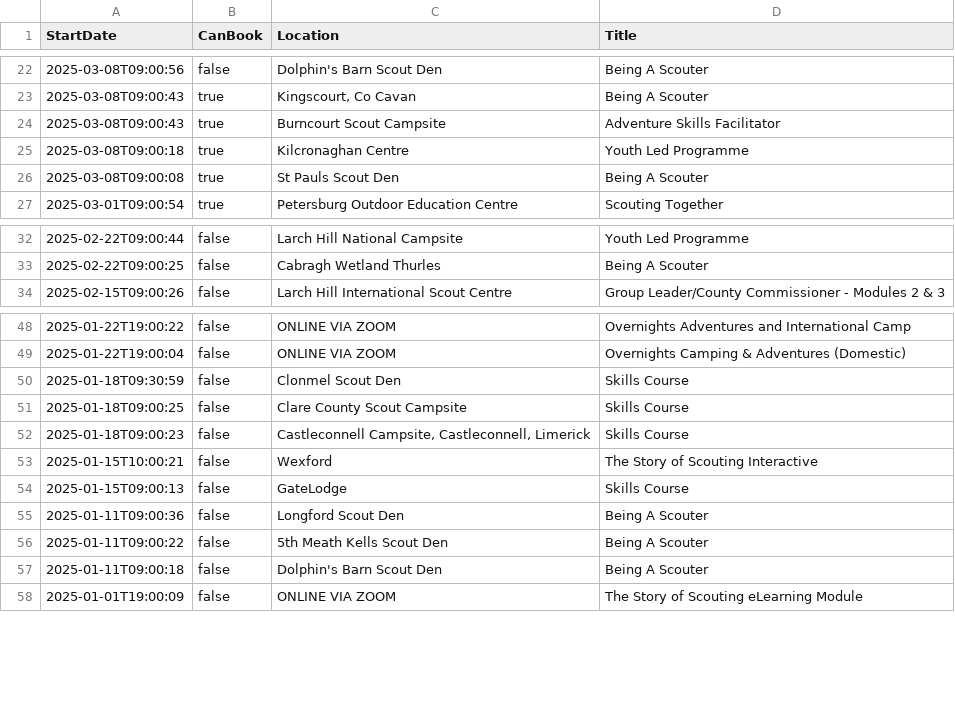
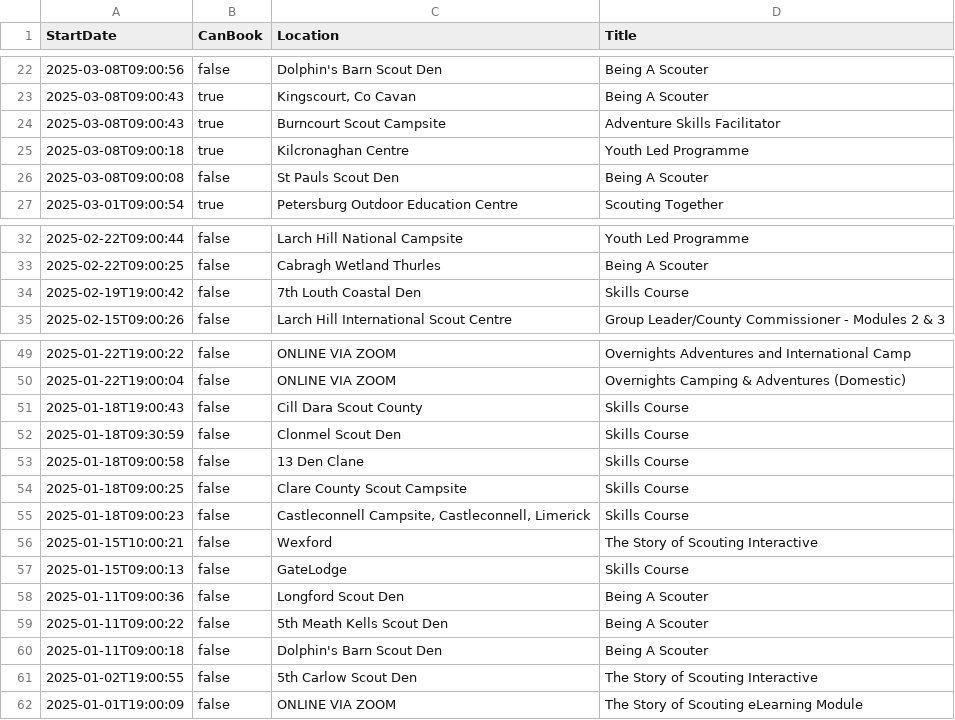
Before and after one commit to markmc/scouts-ie-training-schedule, a CSV file: next-training.csv, drawn as a sheet; only a part is shown, gaps mark what is left out.

```diff
--- a/next-training.csv
+++ b/next-training.csv
@@ -25,3 +25,3 @@ StartDate,CanBook,Location,Title
 "2025-03-08T09:00:18",true,"Kilcronaghan Centre","Youth Led Programme"
-"2025-03-08T09:00:08",true,"St Pauls Scout Den","Being A Scouter"
+"2025-03-08T09:00:08",false,"St Pauls Scout Den","Being A Scouter"
 "2025-03-01T09:00:54",true,"Petersburg Outdoor Education Centre","Scouting Together"
@@ -33,2 +33,3 @@ StartDate,CanBook,Location,Title
 "2025-02-22T09:00:25",false,"Cabragh Wetland Thurles","Being A Scouter"
+"2025-02-19T19:00:42",false,"7th Louth Coastal  Den","Skills Course"
 "2025-02-15T09:00:26",false,"Larch Hill International Scout Centre","Group Leader/County Commissioner - Modules 2 & 3"
@@ -49,3 +50,5 @@ StartDate,CanBook,Location,Title
 "2025-01-22T19:00:04",false,"ONLINE VIA ZOOM","Overnights Camping & Adventures (Domestic)"
+"2025-01-18T19:00:43",false,"Cill Dara Scout County","Skills Course"
 "2025-01-18T09:30:59",false,"Clonmel Scout Den","Skills Course"
+"2025-01-18T09:00:58",false,"13 Den Clane","Skills Course"
 "2025-01-18T09:00:25",false,"Clare County Scout Campsite","Skills Course"
@@ -57,2 +60,3 @@ StartDate,CanBook,Location,Title
 "2025-01-11T09:00:18",false,"Dolphin's Barn Scout Den","Being A Scouter"
+"2025-01-02T19:00:55",false,"5th Carlow Scout Den","The Story of Scouting Interactive"
 "2025-01-01T19:00:09",false,"ONLINE VIA ZOOM","The Story of Scouting eLearning Module"
```
Also changed, not shown: next-activity.csv, 2 other files.
